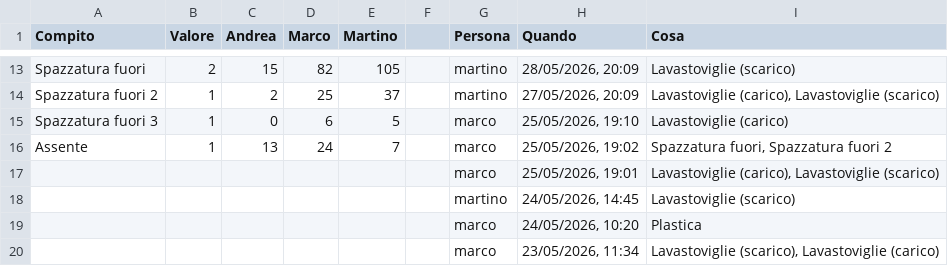
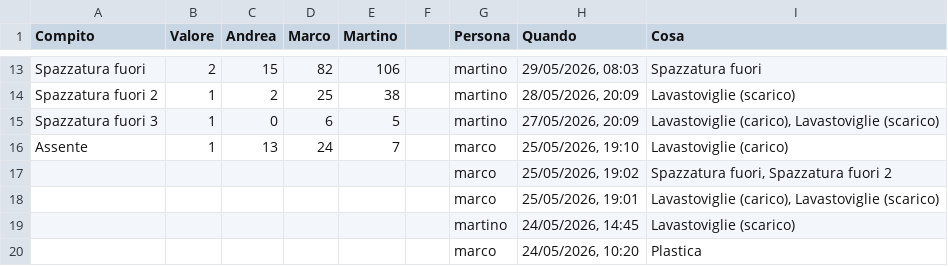
Before and after one commit to BertrandPouget/litpii, a CSV file: data/chores.csv, drawn as a sheet; only a part is shown, gaps mark what is left out; the shorter side is filled out with more unchanged rows; the diff covers the shown part only; the diff names each change by its address in the sheet, - before the commit and + after, or states it on an @@ line.

Commit message:
Update chores for martino

```diff
--- a/data/chores.csv
+++ b/data/chores.csv
-E13 (Martino): 105
+E13 (Martino): 106
-H13 (Quando): 28/05/2026, 20:09
+H13 (Quando): 29/05/2026, 08:03
-I13 (Cosa): Lavastoviglie (scarico)
+I13 (Cosa): Spazzatura fuori
-E14 (Martino): 37
+E14 (Martino): 38
-H14 (Quando): 27/05/2026, 20:09
+H14 (Quando): 28/05/2026, 20:09
-I14 (Cosa): Lavastoviglie (carico), Lavastoviglie (scarico)
+I14 (Cosa): Lavastoviglie (scarico)
-G15 (Persona): marco
+G15 (Persona): martino
-H15 (Quando): 25/05/2026, 19:10
+H15 (Quando): 27/05/2026, 20:09
-I15 (Cosa): Lavastoviglie (carico)
+I15 (Cosa): Lavastoviglie (carico), Lavastoviglie (scarico)
-H16 (Quando): 25/05/2026, 19:02
+H16 (Quando): 25/05/2026, 19:10
-I16 (Cosa): Spazzatura fuori, Spazzatura fuori 2
+I16 (Cosa): Lavastoviglie (carico)
+row 17:  |  |  |  |  |  | marco | 25/05/2026, 19:02 | Spazzatura fuori, Spazzatura fuori 2
```
Also changed, not shown: 30 edited cells elsewhere in this file.
